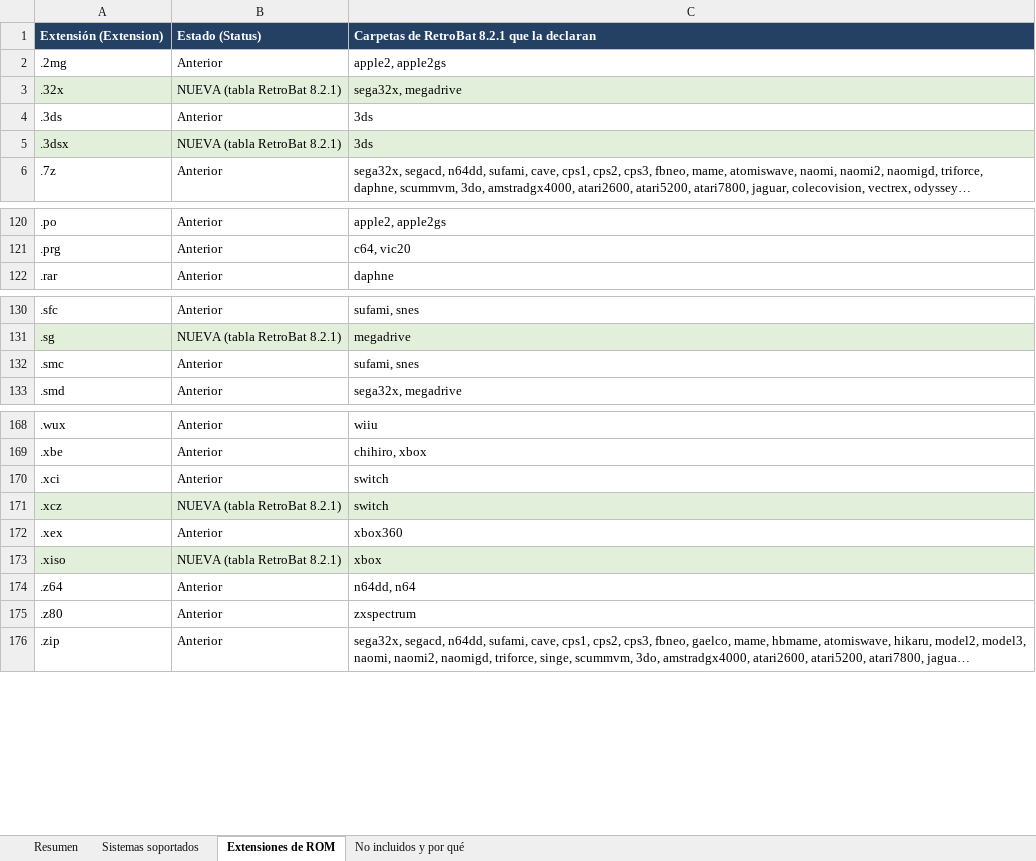
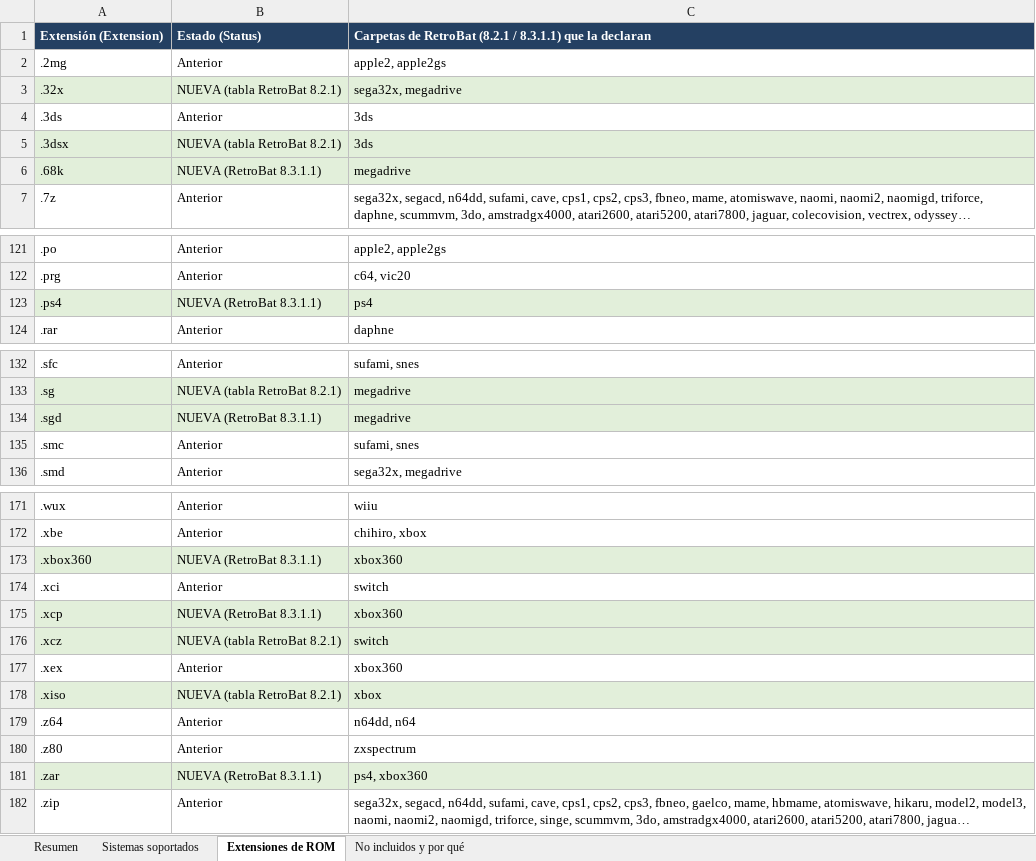
Before and after one commit to batserra/CleanRoms, an Excel workbook: CleanROMs_Sistemas_y_formatos.xlsx, sheet Extensiones de ROM, drawn as a sheet; only a part is shown, gaps mark what is left out; long unchanged cells end in …; values as stored, in another font and other column widths than the file's, no borders; the diff names each change by its address in the sheet, - before the commit and + after, or states it on an @@ line.

```diff
--- a/CleanROMs_Sistemas_y_formatos.xlsx (sheet Extensiones de ROM)
+++ b/CleanROMs_Sistemas_y_formatos.xlsx (sheet Extensiones de ROM)
-C1: …de RetroBat 8.2.1 que la…
+C1: …de RetroBat (8.2.1 / 8.3.1.1) que la…
+row 6: .68k | NUEVA (RetroBat 8.3.1.1) | megadrive
+row 123: .ps4 | NUEVA (RetroBat 8.3.1.1) | ps4
+row 134: .sgd | NUEVA (RetroBat 8.3.1.1) | megadrive
+row 173: .xbox360 | NUEVA (RetroBat 8.3.1.1) | xbox360
+row 175: .xcp | NUEVA (RetroBat 8.3.1.1) | xbox360
+row 181: .zar | NUEVA (RetroBat 8.3.1.1) | ps4, xbox360
```
Also changed, not shown: sheet No incluidos y por qué, sheet Resumen, sheet Sistemas soportados, CleanROMs_Systems_and_Formats.xlsx, 21 other files.
